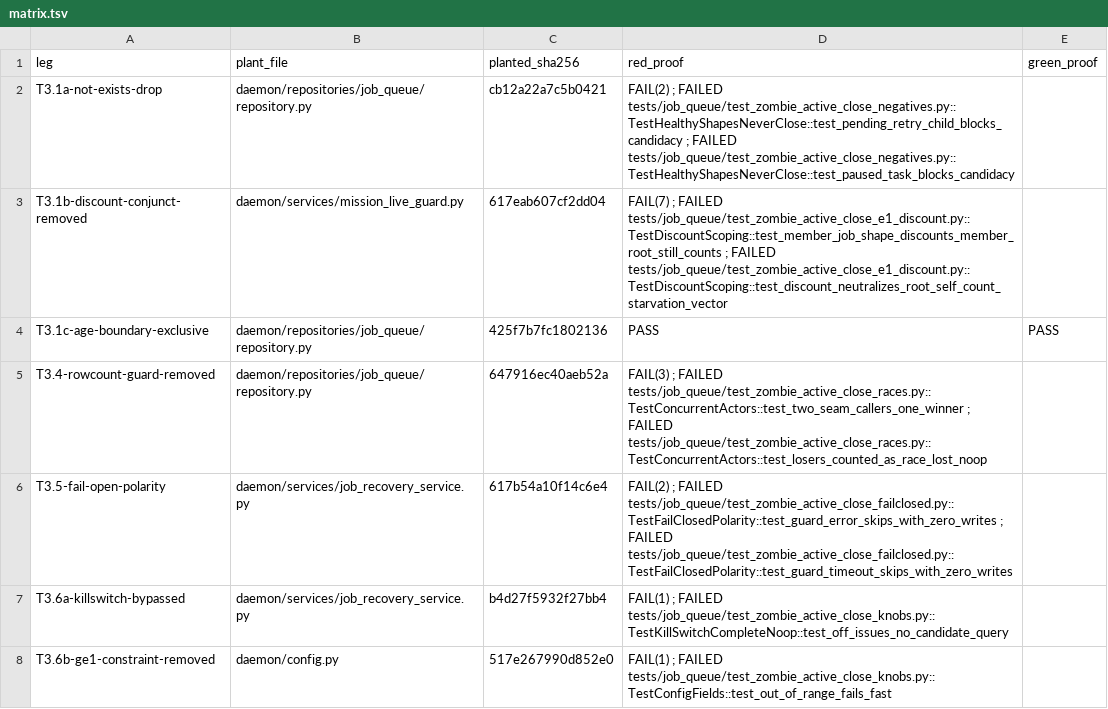
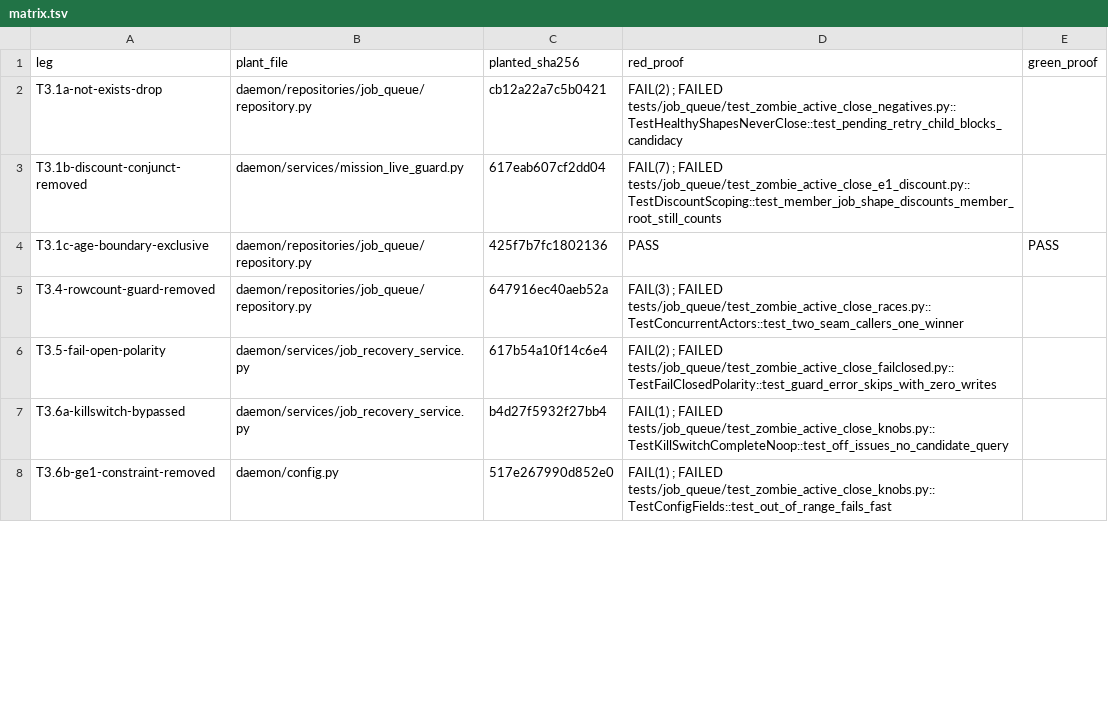
Before and after one commit to disillusioners/ensemble, a TSV file: .agents/shared/planning/missed-finalize-zombie-active/phase3-artifacts/matrix.tsv, drawn as a sheet; only a part is shown; the diff covers the shown part only.

Commit message:
refactor: tidier fold — readability/naming/pin-strength, zero behavior (wi-78967dba)
High must-fixes:
- hot-file docstring: size rationale (5,484 lines at HEAD = 4,946
  base + 538 this lane; decomposition is standing base debt) + a
  pattern-family map of the reconcile_drift_states legs (P1/F10/C2/
  (d)/(e)/f1/f2/(g)/(h))
- A3 notify pin de-tautologized: TWO precise anchors (the close log
  line's notify=%s placeholder AND the detail record's f-string) —
  mutation-proven by leg T3.12-a3v2 (the old or-arm stayed GREEN
  under that plant)
- A1 log-gate guard broadened to any and-conjunct following the
  gate predicate on the logical line — mutation-proven by leg
  T3.12-a1v3 (token-between form the old narrow regex missed;
  replaces the strength of the disclosed dead first plant)

Mechanical batch:
- cardinality guard + probe binds deduplicated: module-level
  _non_terminal_task_status_binds() + shared IN-list template
  (one raise-site, per-site prefix)
- ZOMBIE_CLOSE_COUNTER_KEYS hoisted (7-tuple spelled once; both
  consumption sites iterate it)
- _h_detail() helper: the ONE details-dict shape for the (h) leg's
  five per-candidate records; hold-skip adopts the family template
  (Pattern (h): prefix + next-cycle-retries tail); redundant-parens
  drift fixed
- dead-import sweep across the 11-pack family + the PG pack
  (deliberate # noqa model registrations preserved)
- advisory 4 ADOPTED (Shape 1): the PG pack's dead
  _ACTIVE_JOB_IDS_SUBQUERY copy is now a live drift-guard importing
  the PRODUCTION constant (('queued','active') pair asserted at
  import; NOT whole-DDL byte-equality; guard in exactly one pack) —
  mutation-proven by leg ADV4
- A5 pin wrap-tolerant (whitespace/comment-marker-insensitive
  token spellings); error_skips REQUIRED wording match; api.py
  operator log prints canonical counter spellings
  (mission_live_holds/race_lost_noop/zero_watcher_warns)
- race test renamed to what it pins
  (test_second_seam_caller_noops_on_terminal_row — the drift-level
  counter assertion lives in the preemptive test; disclosed choice)

Matrix (same-commit TSV discipline): 28 planted / 25 RED-proven /
3 superseded — the three new legs (a1v3, a3v2, ADV4) land in the
TSV in THIS commit; prose figures re-derived mechanically.
Family re-run: 60 SQLite + 3 PG green; tests/job_queue 18F with
FAILED-list digest byte-identical to the TRUE base
(7d497ab7…); net_new = ∅.

```diff
--- a/.agents/shared/planning/missed-finalize-zombie-active/phase3-artifacts/matrix.tsv
+++ b/.agents/shared/planning/missed-finalize-zombie-active/phase3-artifacts/matrix.tsv
@@ -1,7 +1,7 @@
 leg	plant_file	planted_sha256	red_proof	green_proof
-T3.1a-not-exists-drop	daemon/repositories/job_queue/repository.py	cb12a22a7c5b0421	FAIL(2) ; FAILED tests/job_queue/test_zombie_active_close_negatives.py::TestHealthyShapesNeverClose::test_pending_retry_child_blocks_candidacy ; FAILED tests/job_queue/test_zombie_active_close_negatives.py::TestHealthyShapesNeverClose::test_paused_task_blocks_candidacy	
-T3.1b-discount-conjunct-removed	daemon/services/mission_live_guard.py	617eab607cf2dd04	FAIL(7) ; FAILED tests/job_queue/test_zombie_active_close_e1_discount.py::TestDiscountScoping::test_member_job_shape_discounts_member_root_still_counts ; FAILED tests/job_queue/test_zombie_active_close_e1_discount.py::TestDiscountScoping::test_discount_neutralizes_root_self_count_starvation_vector	
+T3.1a-not-exists-drop	daemon/repositories/job_queue/repository.py	cb12a22a7c5b0421	FAIL(2) ; FAILED tests/job_queue/test_zombie_active_close_negatives.py::TestHealthyShapesNeverClose::test_pending_retry_child_blocks_candidacy	
+T3.1b-discount-conjunct-removed	daemon/services/mission_live_guard.py	617eab607cf2dd04	FAIL(7) ; FAILED tests/job_queue/test_zombie_active_close_e1_discount.py::TestDiscountScoping::test_member_job_shape_discounts_member_root_still_counts	
 T3.1c-age-boundary-exclusive	daemon/repositories/job_queue/repository.py	425f7b7fc1802136	PASS	PASS
-T3.4-rowcount-guard-removed	daemon/repositories/job_queue/repository.py	647916ec40aeb52a	FAIL(3) ; FAILED tests/job_queue/test_zombie_active_close_races.py::TestConcurrentActors::test_two_seam_callers_one_winner ; FAILED tests/job_queue/test_zombie_active_close_races.py::TestConcurrentActors::test_losers_counted_as_race_lost_noop	
-T3.5-fail-open-polarity	daemon/services/job_recovery_service.py	617b54a10f14c6e4	FAIL(2) ; FAILED tests/job_queue/test_zombie_active_close_failclosed.py::TestFailClosedPolarity::test_guard_error_skips_with_zero_writes ; FAILED tests/job_queue/test_zombie_active_close_failclosed.py::TestFailClosedPolarity::test_guard_timeout_skips_with_zero_writes	
+T3.4-rowcount-guard-removed	daemon/repositories/job_queue/repository.py	647916ec40aeb52a	FAIL(3) ; FAILED tests/job_queue/test_zombie_active_close_races.py::TestConcurrentActors::test_two_seam_callers_one_winner	
+T3.5-fail-open-polarity	daemon/services/job_recovery_service.py	617b54a10f14c6e4	FAIL(2) ; FAILED tests/job_queue/test_zombie_active_close_failclosed.py::TestFailClosedPolarity::test_guard_error_skips_with_zero_writes	
 T3.6a-killswitch-bypassed	daemon/services/job_recovery_service.py	b4d27f5932f27bb4	FAIL(1) ; FAILED tests/job_queue/test_zombie_active_close_knobs.py::TestKillSwitchCompleteNoop::test_off_issues_no_candidate_query	
```
Also changed, not shown: 3 added rows and 4 edited cells elsewhere in this file, 16 other files.
